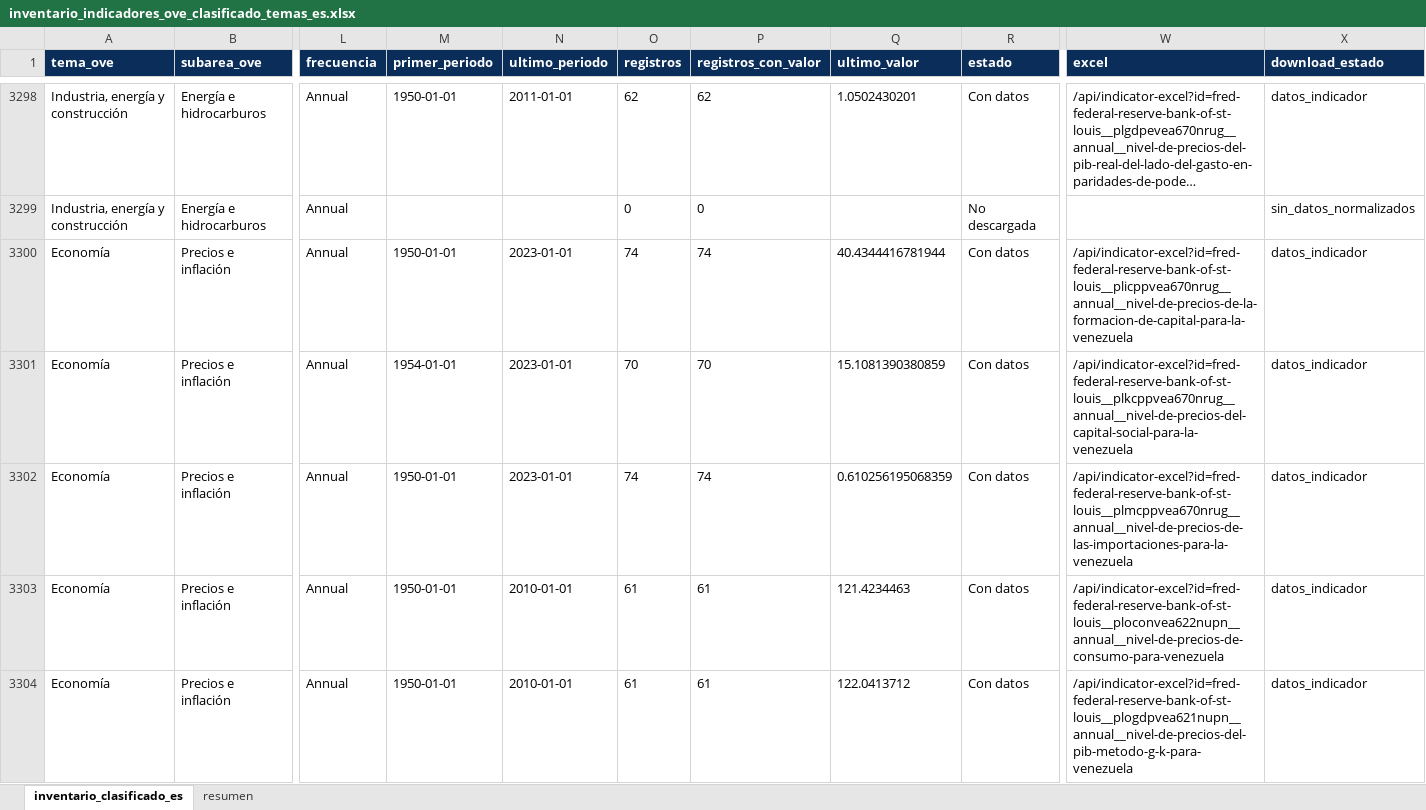
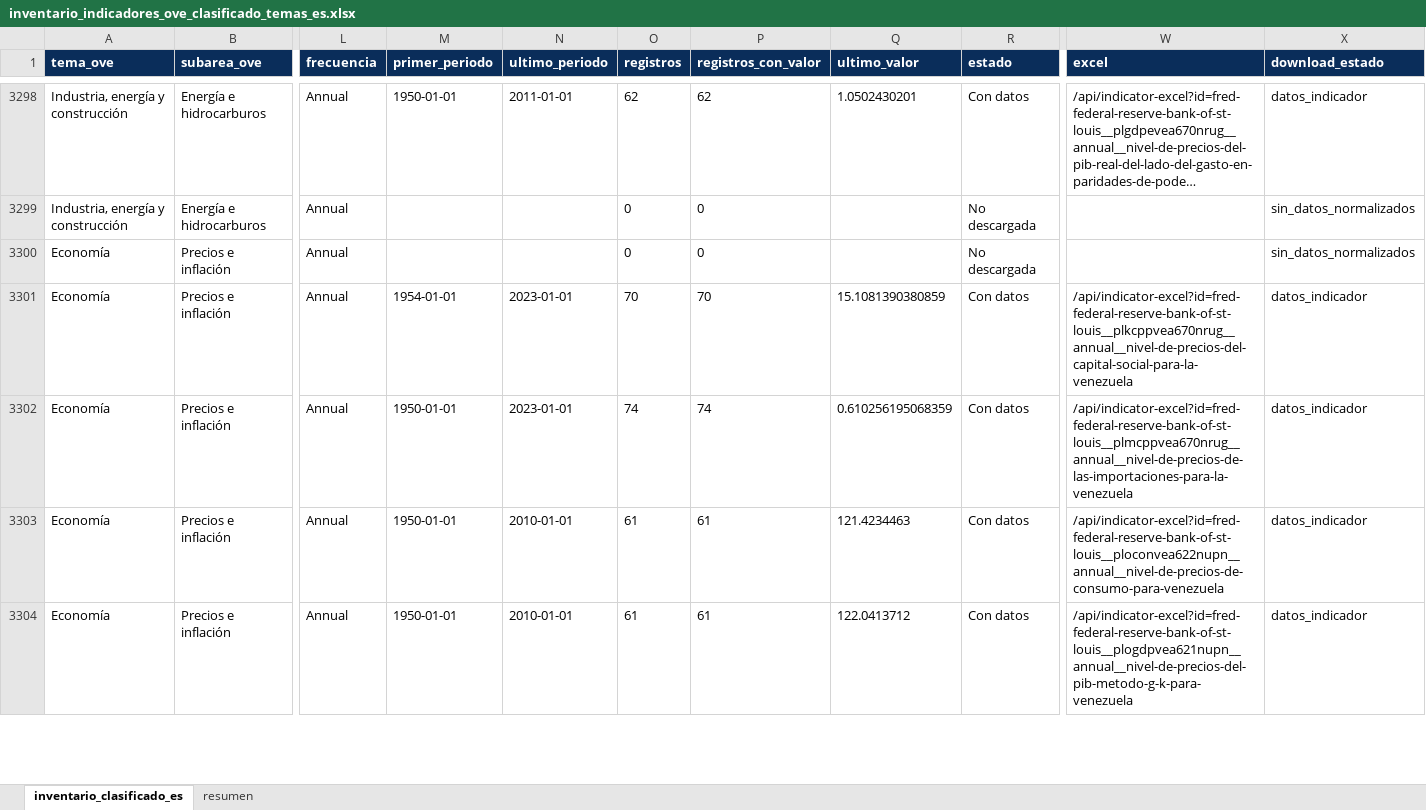
Before and after one commit to CarlosMarzol/OVE-web-github, an Excel workbook: assets/data/inventario-indicadores/inventario_indicadores_ove_clasificado_temas_es.xlsx, sheet inventario_clasificado_es, drawn as a sheet; only a part is shown, gaps mark what is left out; long unchanged cells end in …; values as stored, in another font and other column widths than the file's, no borders; the diff covers the shown part only; the diff names each change by its address in the sheet, - before the commit and + after, or states it on an @@ line.

```diff
--- a/assets/data/inventario-indicadores/inventario_indicadores_ove_clasificado_temas_es.xlsx (sheet inventario_clasificado_es)
+++ b/assets/data/inventario-indicadores/inventario_indicadores_ove_clasificado_temas_es.xlsx (sheet inventario_clasificado_es)
-M3300 (primer_periodo): 1950-01-01
+M3300 (primer_periodo): (empty)
-N3300 (ultimo_periodo): 2023-01-01
+N3300 (ultimo_periodo): (empty)
-O3300 (registros): 74
+O3300 (registros): 0
-P3300 (registros_con_valor): 74
+P3300 (registros_con_valor): 0
-Q3300 (ultimo_valor): 40.4344416781944
+Q3300 (ultimo_valor): (empty)
-R3300 (estado): Con datos
+R3300 (estado): No descargada
-W3300 (excel): /api/indicator-excel?id=fred-federal-reserve-bank-of-st-louis__plicppvea670nrug__annual__nivel-de-precios-de-la-formacion-de-capital-para-la-venezuela
+W3300 (excel): (empty)
-X3300 (download_estado): datos_indicador
+X3300 (download_estado): sin_datos_normalizados
```
Also changed, not shown: 168 edited cells elsewhere in this sheet, assets/data/fred/catalog/catalogo_dataset_web_ove_fred.xlsx, assets/data/indicadores-clave/ove_indicadores_clave_venezuela.xlsx, 17 other files.
